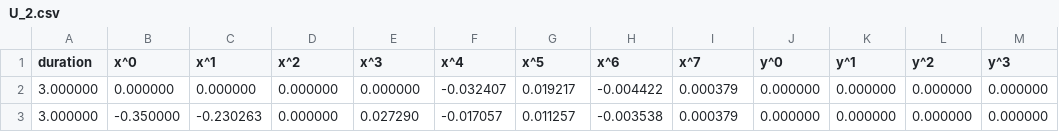
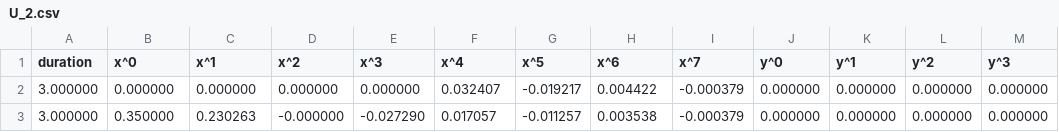
Before and after one commit to qy017/Tu-e-logo, a CSV file: trajectory/U_2.csv, drawn as a sheet; only a part is shown; the diff names each change by its address in the sheet, - before the commit and + after, or states it on an @@ line.

```diff
--- a/trajectory/U_2.csv
+++ b/trajectory/U_2.csv
-F2 (x^4): -0.032407
+F2 (x^4): 0.032407
-G2 (x^5): 0.019217
+G2 (x^5): -0.019217
-H2 (x^6): -0.004422
+H2 (x^6): 0.004422
-I2:I3 (x^7): 0.000379
+I2:I3 (x^7): -0.000379
-B3 (x^0): -0.350000
+B3 (x^0): 0.350000
-C3 (x^1): -0.230263
+C3 (x^1): 0.230263
-D3 (x^2): 0.000000
+D3 (x^2): -0.000000
-E3 (x^3): 0.027290
+E3 (x^3): -0.027290
-F3 (x^4): -0.017057
+F3 (x^4): 0.017057
-G3 (x^5): 0.011257
+G3 (x^5): -0.011257
-H3 (x^6): -0.003538
+H3 (x^6): 0.003538
```
Also changed, not shown: trajectory/U_1.csv, trajectory/U_3.csv.
